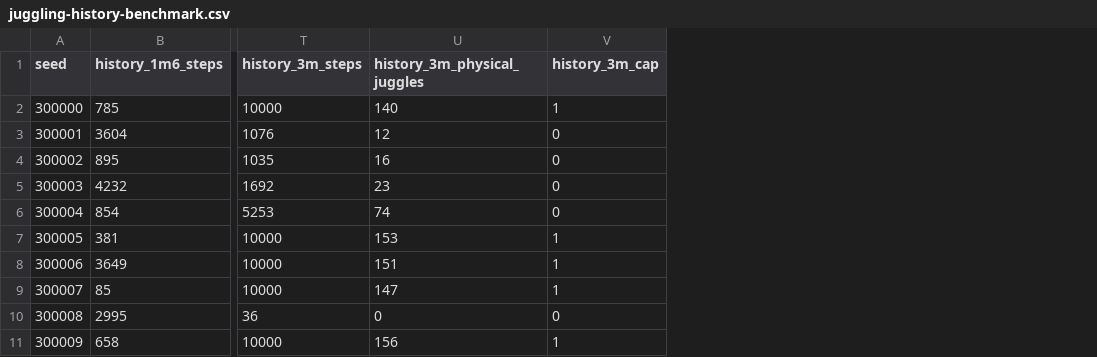
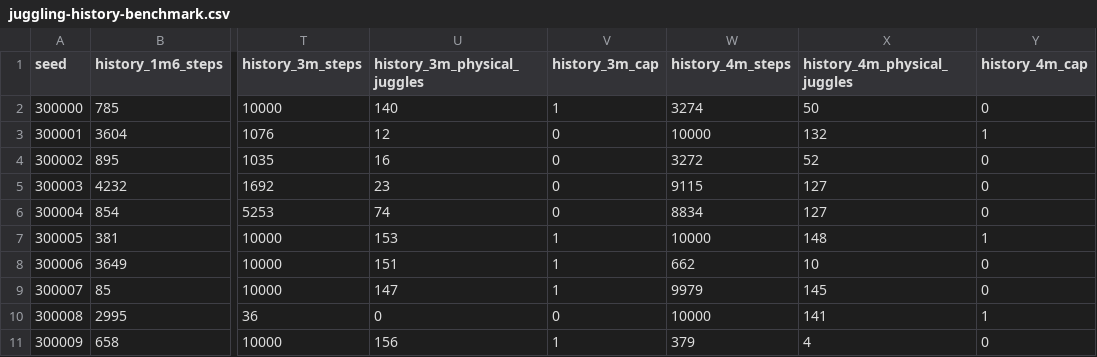
Before and after one commit to CalCharles/air-hockey-rl, a CSV file: docs/juggling-history-benchmark.csv, drawn as a sheet; only a part is shown, gaps mark what is left out; the diff names each change by its address in the sheet, - before the commit and + after, or states it on an @@ line.

```diff
--- a/docs/juggling-history-benchmark.csv
+++ b/docs/juggling-history-benchmark.csv
+column W (history_4m_steps), rows 2-11: 3274 | 10000 | 3272 | 9115 | 8834 | 10000 | 662 | 9979 | 10000 | 379
+column X (history_4m_physical_juggles), rows 2-11: 50 | 132 | 52 | 127 | 127 | 148 | 10 | 145 | 141 | 4
+column Y (history_4m_cap), rows 2-11: 0 | 1 | 0 | 0 | 0 | 1 | 0 | 0 | 1 | 0
```
Also changed, not shown: docs/juggling-noisy-progress.csv, 7 other files.
